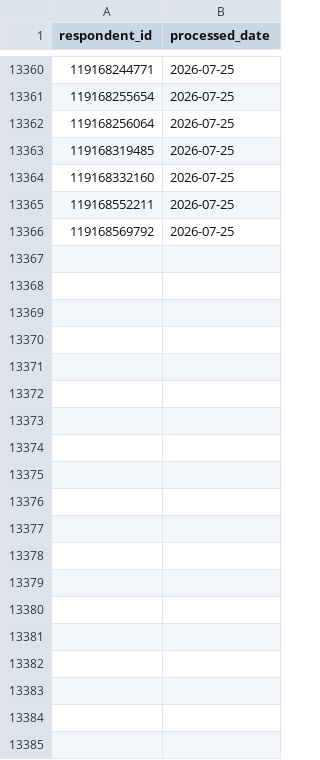
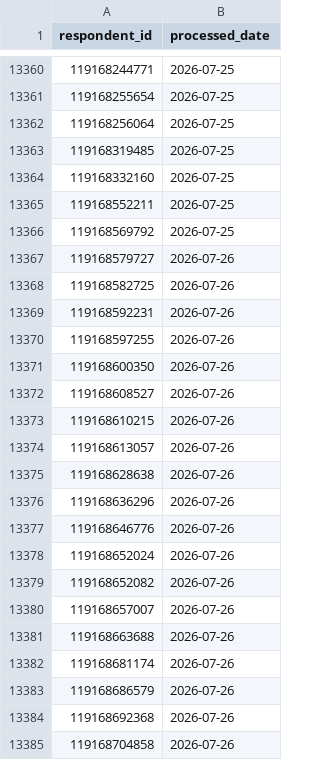
Before and after one commit to NidaAzizMirza/PPFeedback_dashboard, a CSV file: data/processed_ids_raw.csv, drawn as a sheet; only a part is shown, gaps mark what is left out; the diff covers the shown part only; the diff names each change by its address in the sheet, - before the commit and + after, or states it on an @@ line.

```diff
--- a/data/processed_ids_raw.csv
+++ b/data/processed_ids_raw.csv
+row 13367: 119168579727 | 2026-07-26
+row 13368: 119168582725 | 2026-07-26
+row 13369: 119168592231 | 2026-07-26
+row 13370: 119168597255 | 2026-07-26
+row 13371: 119168600350 | 2026-07-26
+row 13372: 119168608527 | 2026-07-26
+row 13373: 119168610215 | 2026-07-26
+row 13374: 119168613057 | 2026-07-26
+row 13375: 119168628638 | 2026-07-26
+row 13376: 119168636296 | 2026-07-26
+row 13377: 119168646776 | 2026-07-26
+row 13378: 119168652024 | 2026-07-26
+row 13379: 119168652082 | 2026-07-26
+row 13380: 119168657007 | 2026-07-26
+row 13381: 119168663688 | 2026-07-26
+row 13382: 119168681174 | 2026-07-26
+row 13383: 119168686579 | 2026-07-26
+row 13384: 119168692368 | 2026-07-26
+row 13385: 119168704858 | 2026-07-26
```
Also changed, not shown: 9 added rows elsewhere in this file, 2 other files.
